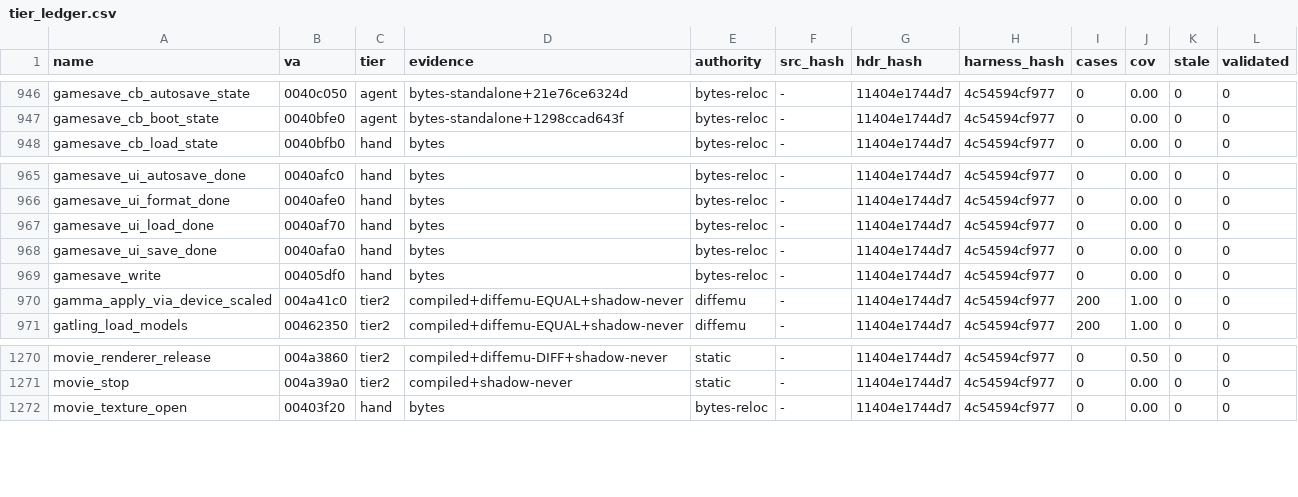
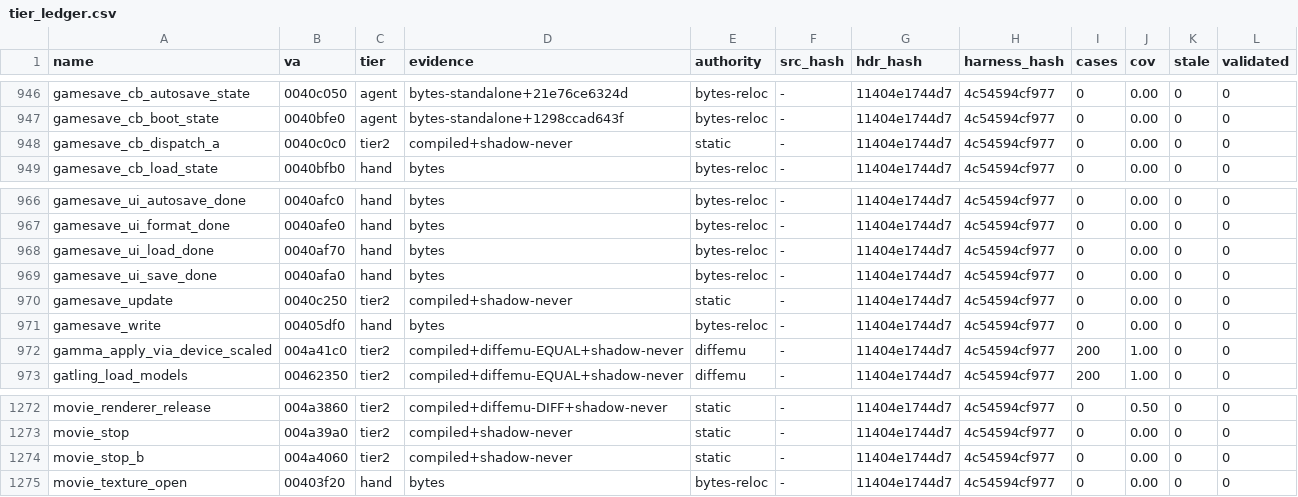
Before and after one commit to mashed-reverse-engineering/MFL-recomp, a CSV file: data/tier_ledger.csv, drawn as a sheet; only a part is shown, gaps mark what is left out; the diff names each change by its address in the sheet, - before the commit and + after, or states it on an @@ line.

```diff
--- a/data/tier_ledger.csv
+++ b/data/tier_ledger.csv
+row 948: gamesave_cb_dispatch_a | 0040c0c0 | tier2 | compiled+shadow-never | static | - | 11404e1744d7 | 4c54594cf977 | 0 | 0.00 | 0 | 0
+row 970: gamesave_update | 0040c250 | tier2 | compiled+shadow-never | static | - | 11404e1744d7 | 4c54594cf977 | 0 | 0.00 | 0 | 0
+row 1274: movie_stop_b | 004a4060 | tier2 | compiled+shadow-never | static | - | 11404e1744d7 | 4c54594cf977 | 0 | 0.00 | 0 | 0
```
Also changed, not shown: 10 other files.
